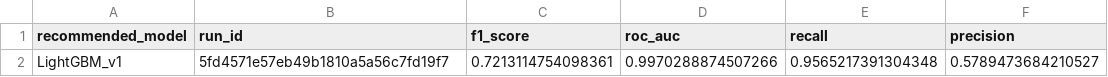
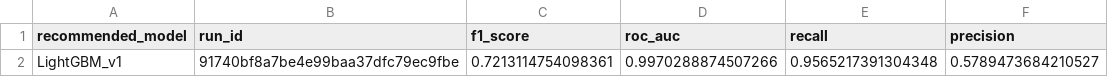
Before and after one commit to AbdelrahmanKamal04/Data-Science-Project, a CSV file: Data-Science-Project/outputs/model_selection/csv/final_model_recommendation.csv, drawn as a sheet; only a part is shown; the diff names each change by its address in the sheet, - before the commit and + after, or states it on an @@ line.

```diff
--- a/Data-Science-Project/outputs/model_selection/csv/final_model_recommendation.csv
+++ b/Data-Science-Project/outputs/model_selection/csv/final_model_recommendation.csv
-B2 (run_id): 5fd4571e57eb49b1810a5a56c7fd19f7
+B2 (run_id): 91740bf8a7be4e99baa37dfc79ec9fbe
```
Also changed, not shown: Data-Science-Project/outputs/model_selection/csv/all_models_comparison_final.csv, Data-Science-Project/outputs/model_selection/csv/final_model_evaluation_results.csv, 12 other files.
